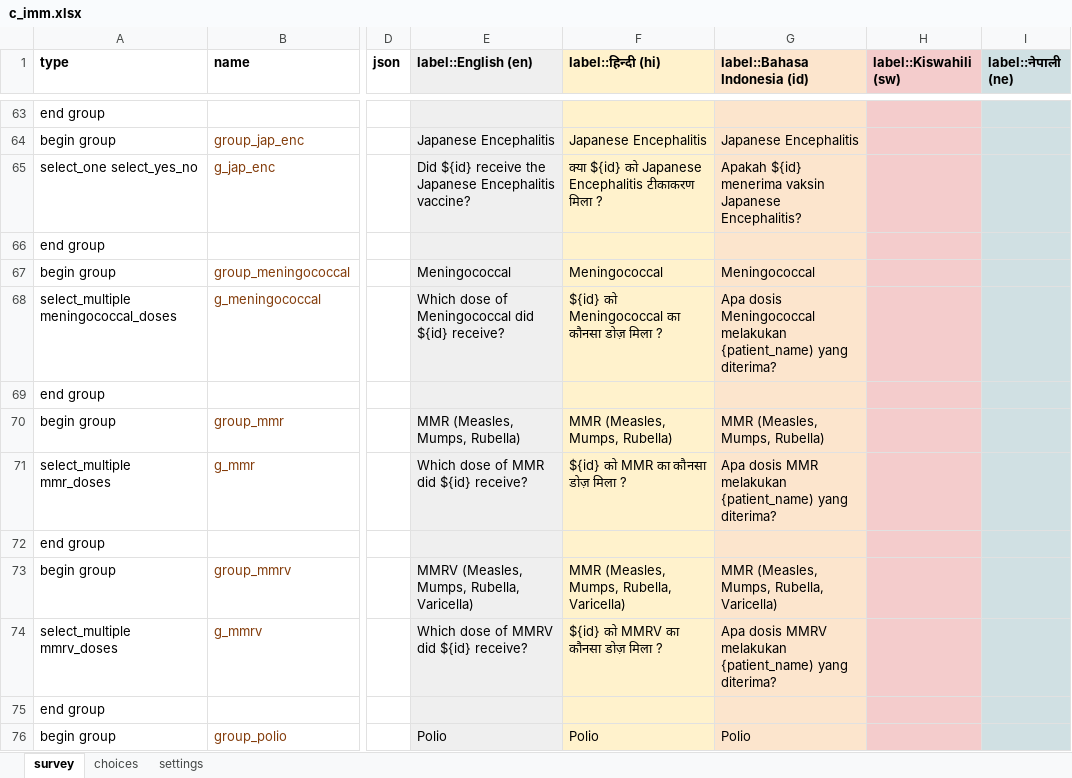
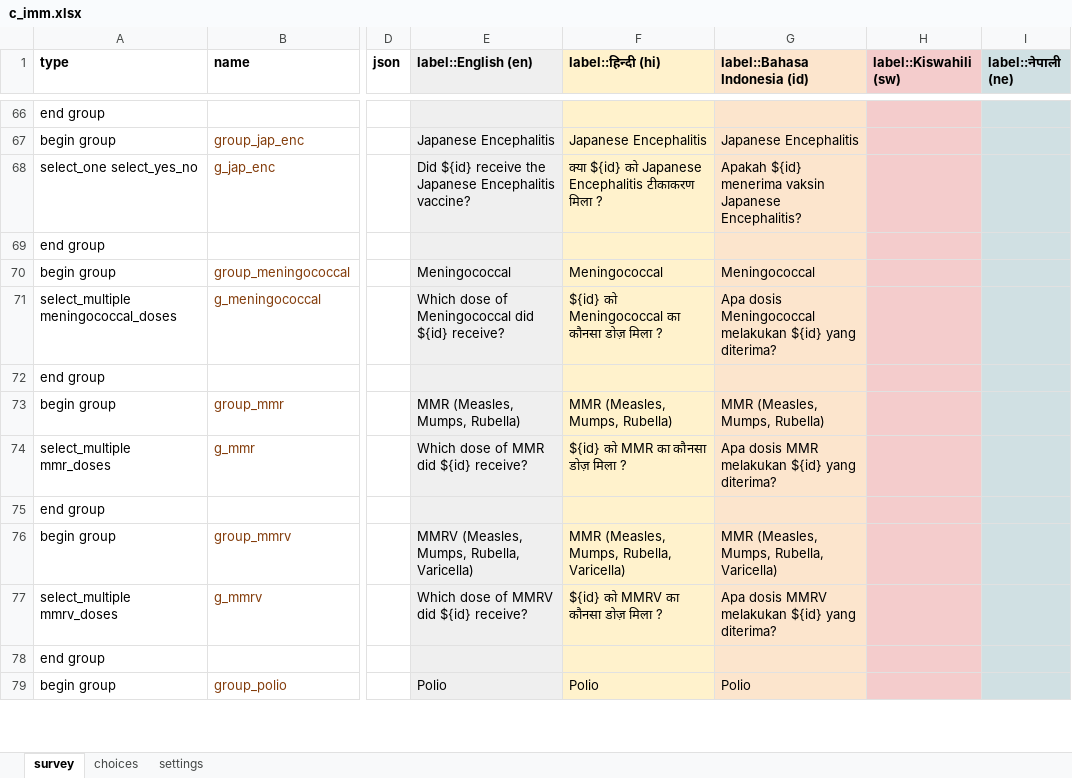
Before and after one commit to medic/cht-core, an Excel workbook: config/standard/forms/collect/c_imm.xlsx, sheet survey, drawn as a sheet; only a part is shown, gaps mark what is left out; values as stored, in another font and other column widths than the file's, no borders; charts and pictures not drawn; addresses are those after the commit; the diff covers the shown part only; the diff names each change by its address in the sheet, - before the commit and + after, or states it on an @@ line.

```diff
--- a/config/standard/forms/collect/c_imm.xlsx (sheet survey)
+++ b/config/standard/forms/collect/c_imm.xlsx (sheet survey)
-G71 (label::Bahasa Indonesia (id)): …Meningococcal melakukan {patient_name) yang diterima?
+G71 (label::Bahasa Indonesia (id)): …Meningococcal melakukan ${id} yang diterima?
-G74 (label::Bahasa Indonesia (id)): …MMR melakukan {patient_name) yang diterima?
+G74 (label::Bahasa Indonesia (id)): …MMR melakukan ${id} yang diterima?
-G77 (label::Bahasa Indonesia (id)): …MMRV melakukan {patient_name) yang diterima?
+G77 (label::Bahasa Indonesia (id)): …MMRV melakukan ${id} yang diterima?
```
Also changed, not shown: 9 added rows and 21 edited cells elsewhere in this sheet, sheet choices, sheet settings, formulas that keep their value, 5 other files.
